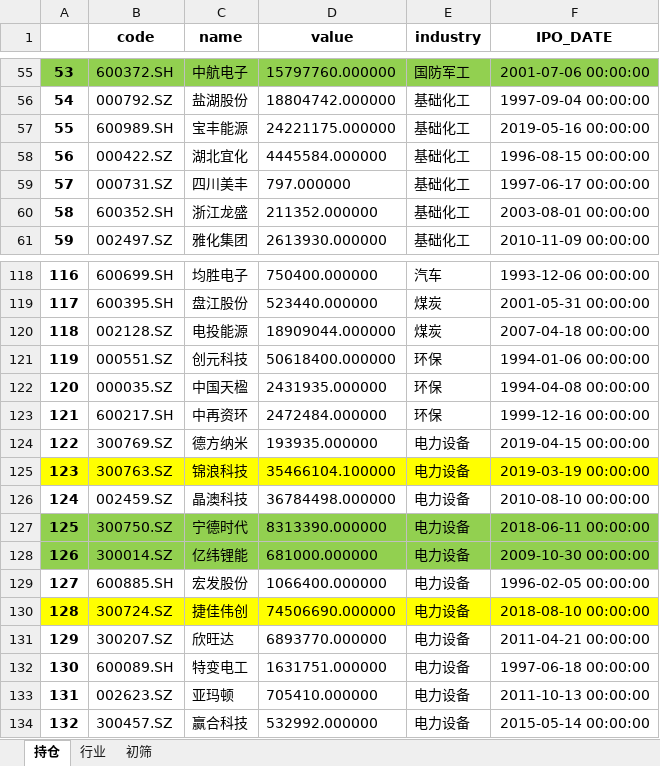
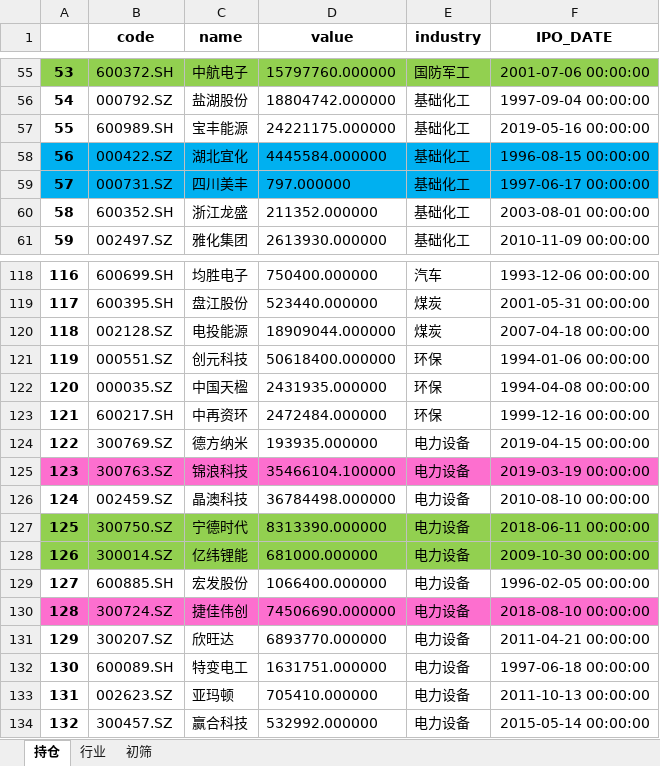
Before and after one commit to PXY11/cms, an Excel workbook: stat_arb/stock_hold.xlsx, sheet 持仓, drawn as a sheet; only a part is shown, gaps mark what is left out; values as stored, in another font and other column widths than the file's, no borders; the diff names each change by its address in the sheet, - before the commit and + after, or states it on an @@ line.

```diff
--- a/stat_arb/stock_hold.xlsx (sheet 持仓)
+++ b/stat_arb/stock_hold.xlsx (sheet 持仓)
-A58:F59 fill: none
+A58:F59 fill: #00B0F0
-A125:F125 fill: #FFFF00
+A125:F125 fill: #FD6FCF
-A130:F130 fill: #FFFF00
+A130:F130 fill: #FD6FCF
```
Also changed, not shown: sheet 行业, 8 other files.
